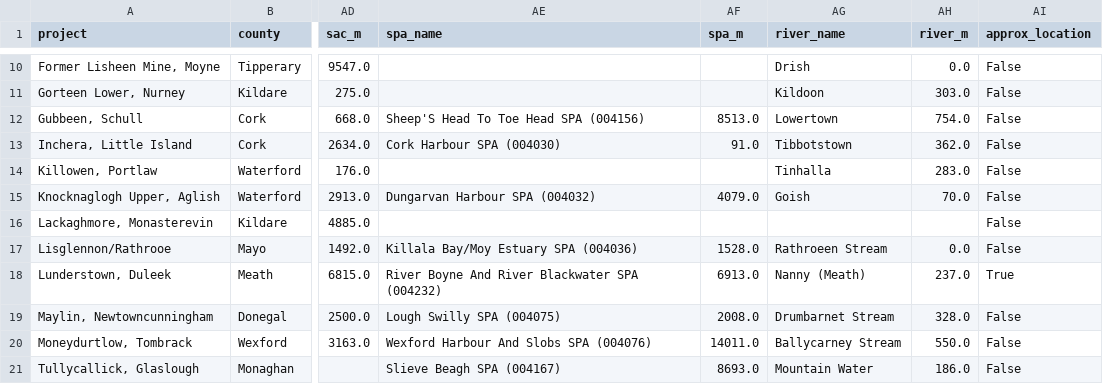
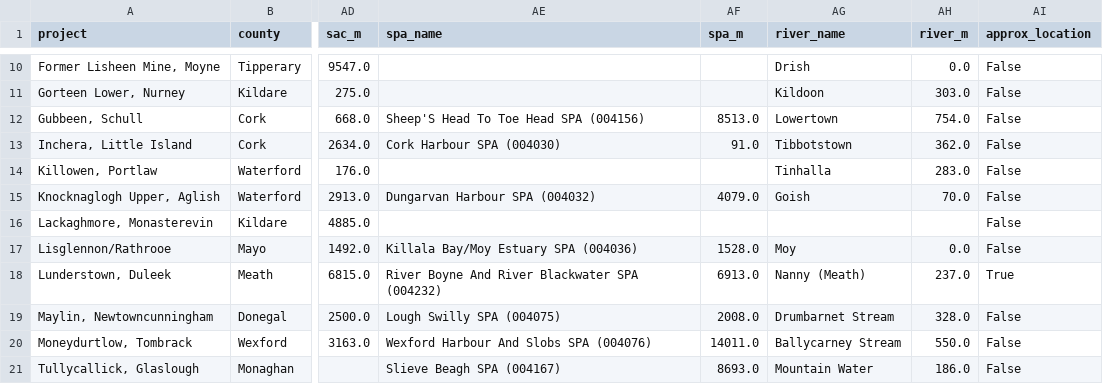
Before and after one commit to kobrien-git/biomethane-map, a CSV file: docs/data/sites_summary.csv, drawn as a sheet; only a part is shown, gaps mark what is left out; the diff names each change by its address in the sheet, - before the commit and + after, or states it on an @@ line.

Commit message:
Data refresh 2026-10-26

```diff
--- a/docs/data/sites_summary.csv
+++ b/docs/data/sites_summary.csv
-AG17 (river_name): Rathroeen Stream
+AG17 (river_name): Moy
```
Also changed, not shown: 3 other files.
